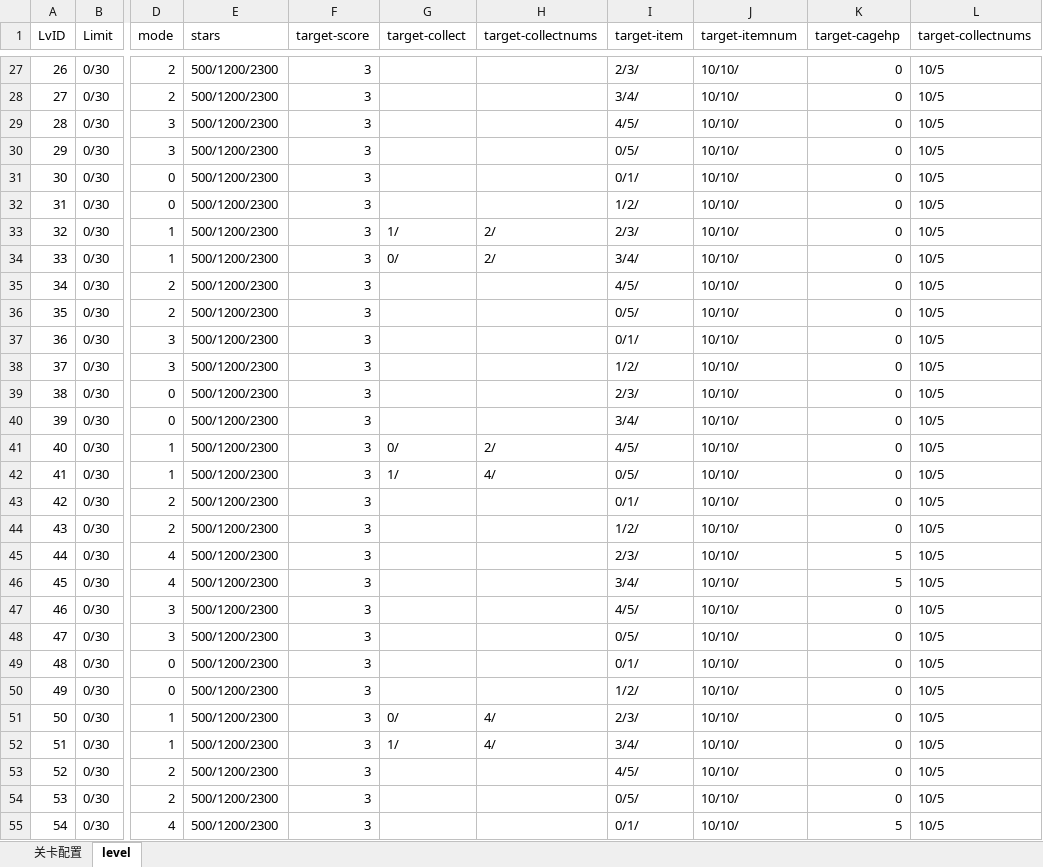
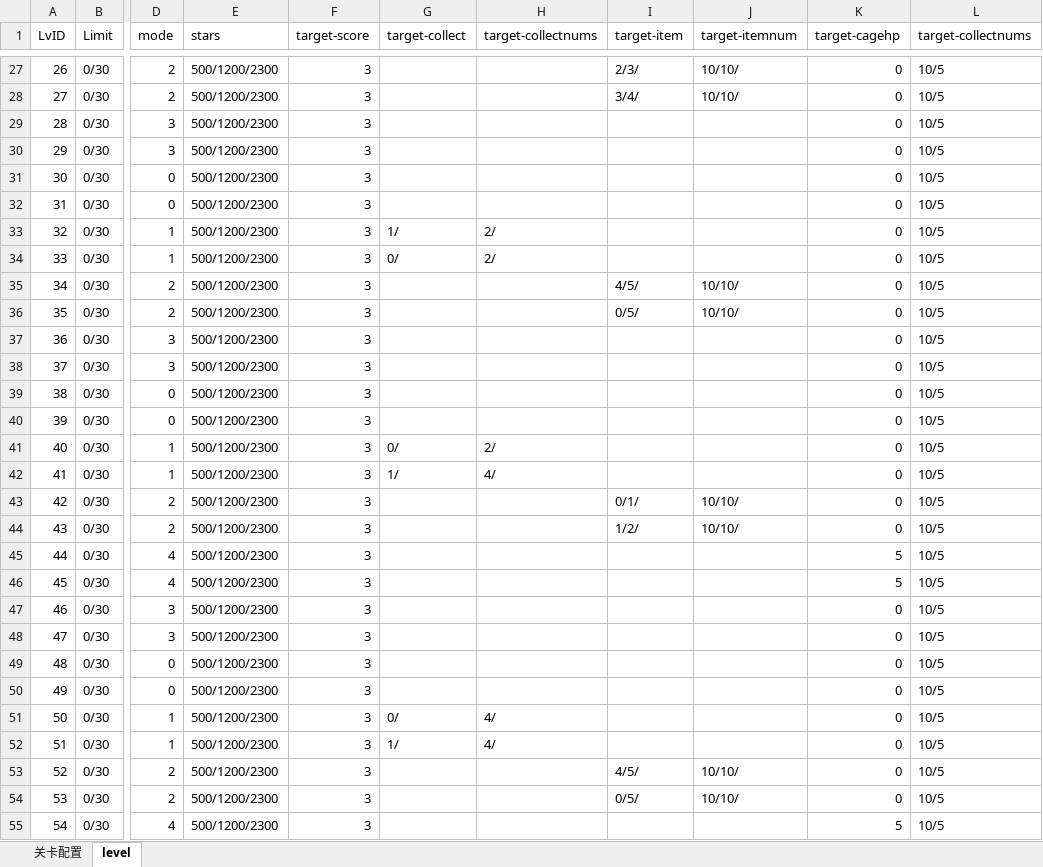
Before and after one commit to jonntd/zhoulu, an Excel workbook: JuiceFlow文档/JuiceFlowLevel.xlsm, sheet level, drawn as a sheet; only a part is shown, gaps mark what is left out; values as stored, in another font and other column widths than the file's, no borders; the diff covers the shown part only; the diff names each change by its address in the sheet, - before the commit and + after, or states it on an @@ line.

```diff
--- a/JuiceFlow文档/JuiceFlowLevel.xlsm (sheet level)
+++ b/JuiceFlow文档/JuiceFlowLevel.xlsm (sheet level)
-I29 (target-item): 4/5/
+I29 (target-item): (empty)
-J29:J34 (target-itemnum): 10/10/
+J29:J34 (target-itemnum): (empty)
-I30 (target-item): 0/5/
+I30 (target-item): (empty)
-I31 (target-item): 0/1/
+I31 (target-item): (empty)
-I32 (target-item): 1/2/
+I32 (target-item): (empty)
-I33 (target-item): 2/3/
+I33 (target-item): (empty)
-I34 (target-item): 3/4/
+I34 (target-item): (empty)
-I37 (target-item): 0/1/
+I37 (target-item): (empty)
-J37:J42 (target-itemnum): 10/10/
+J37:J42 (target-itemnum): (empty)
-I38 (target-item): 1/2/
+I38 (target-item): (empty)
-I39 (target-item): 2/3/
+I39 (target-item): (empty)
-I40 (target-item): 3/4/
+I40 (target-item): (empty)
-I41 (target-item): 4/5/
+I41 (target-item): (empty)
-I42 (target-item): 0/5/
+I42 (target-item): (empty)
-I45 (target-item): 2/3/
+I45 (target-item): (empty)
-J45:J52 (target-itemnum): 10/10/
+J45:J52 (target-itemnum): (empty)
-I46 (target-item): 3/4/
+I46 (target-item): (empty)
-I47 (target-item): 4/5/
+I47 (target-item): (empty)
-I48 (target-item): 0/5/
+I48 (target-item): (empty)
-I49 (target-item): 0/1/
+I49 (target-item): (empty)
-I50 (target-item): 1/2/
+I50 (target-item): (empty)
-I51 (target-item): 2/3/
+I51 (target-item): (empty)
-I52 (target-item): 3/4/
+I52 (target-item): (empty)
-I55 (target-item): 0/1/
+I55 (target-item): (empty)
-J55 (target-itemnum): 10/10/
+J55 (target-itemnum): (empty)
```
Also changed, not shown: 106 edited cells elsewhere in this sheet, 42 other files.
